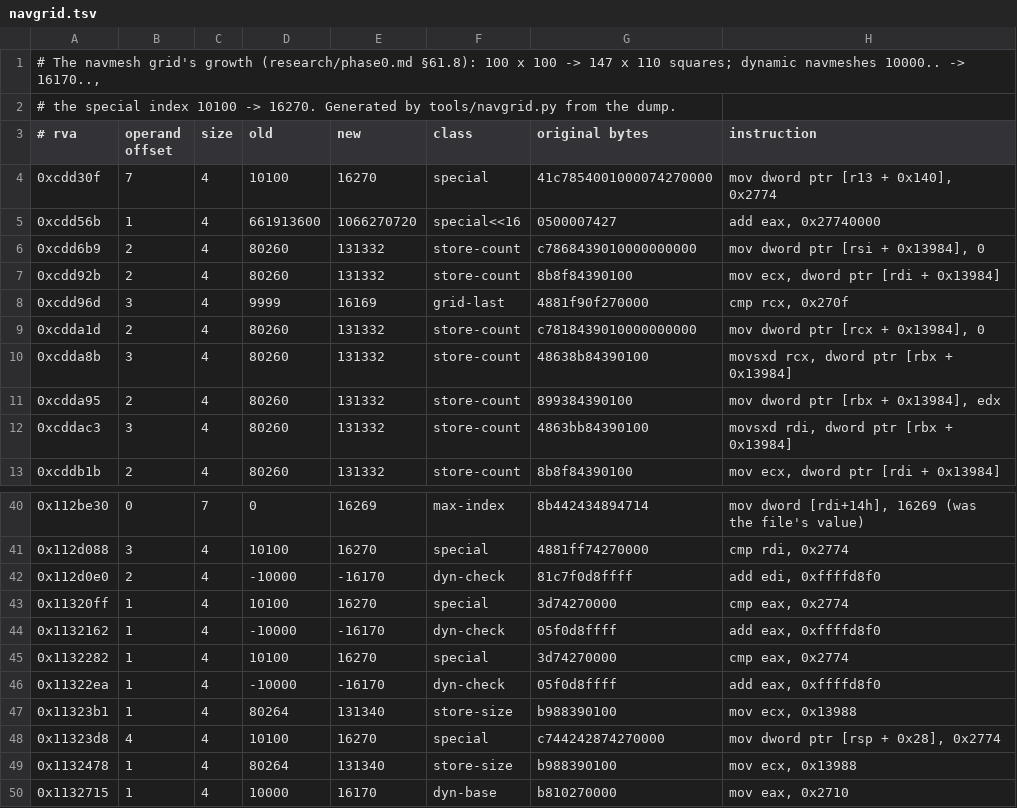
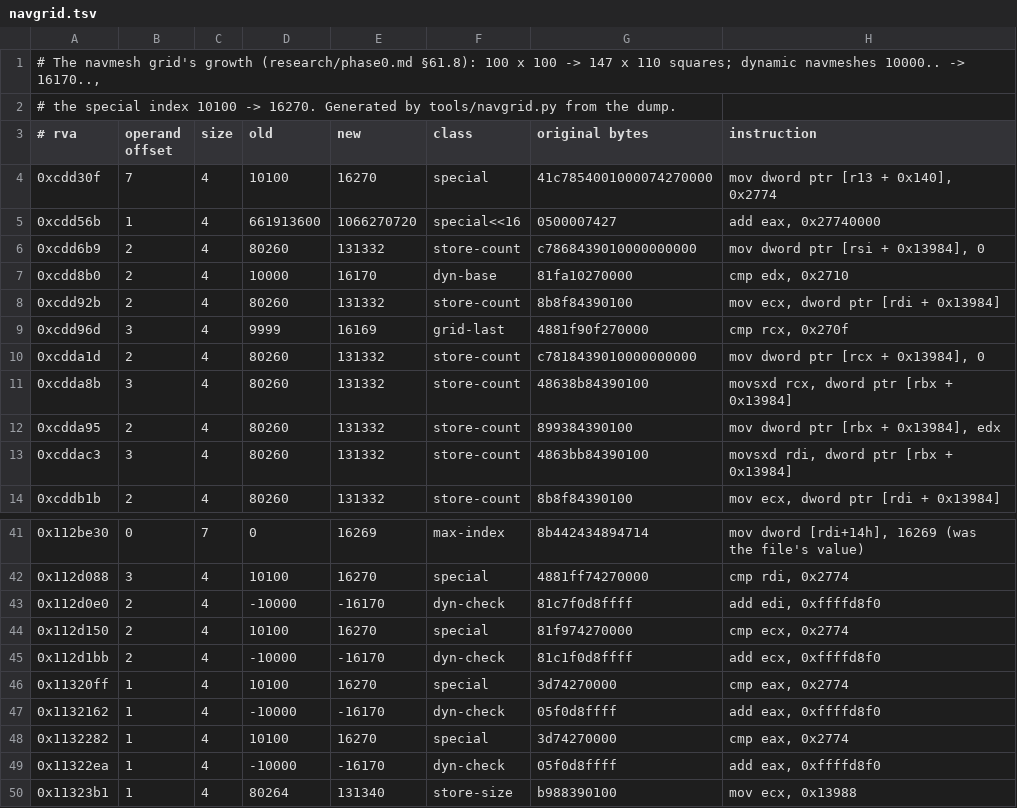
Before and after one commit to jason920612/GTAVE-ModLoader, a TSV file: research/navgrid.tsv, drawn as a sheet; only a part is shown, gaps mark what is left out; the shorter side is filled out with more unchanged rows.

```diff
--- a/research/navgrid.tsv
+++ b/research/navgrid.tsv
@@ -6,2 +6,3 @@
 0xcdd6b9	2	4	80260	131332	store-count	c7868439010000000000	mov dword ptr [rsi + 0x13984], 0
+0xcdd8b0	2	4	10000	16170	dyn-base	81fa10270000	cmp edx, 0x2710
 0xcdd92b	2	4	80260	131332	store-count	8b8f84390100	mov ecx, dword ptr [rdi + 0x13984]
@@ -42,2 +43,4 @@
 0x112d0e0	2	4	-10000	-16170	dyn-check	81c7f0d8ffff	add edi, 0xffffd8f0
+0x112d150	2	4	10100	16270	special	81f974270000	cmp ecx, 0x2774
+0x112d1bb	2	4	-10000	-16170	dyn-check	81c1f0d8ffff	add ecx, 0xffffd8f0
 0x11320ff	1	4	10100	16270	special	3d74270000	cmp eax, 0x2774
```
Also changed, not shown: 16 other files.
